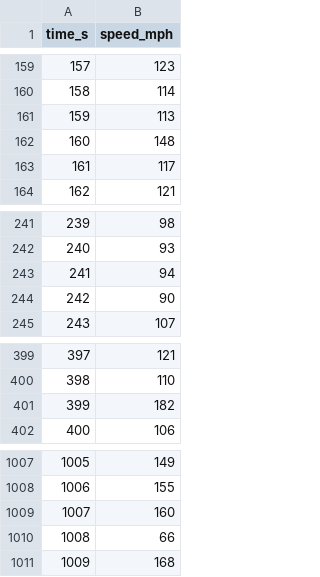
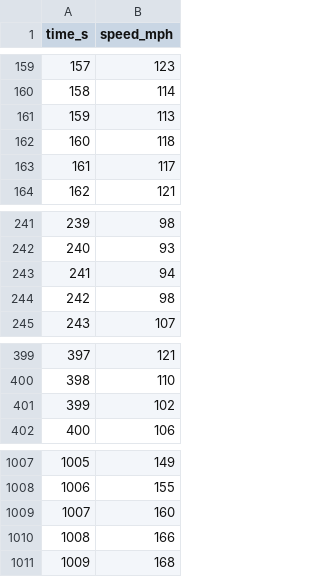
Before and after one commit to surya-uv/drive_cycle_gen, a CSV file: drive_cycles/IOMTT.csv, drawn as a sheet; only a part is shown, gaps mark what is left out.

```diff
--- a/drive_cycles/IOMTT.csv
+++ b/drive_cycles/IOMTT.csv
@@ -161,3 +161,3 @@ time_s,speed_mph
 159,113
-160,148
+160,118
 161,117
@@ -243,3 +243,3 @@ time_s,speed_mph
 241,94
-242,90
+242,98
 243,107
@@ -400,3 +400,3 @@ time_s,speed_mph
 398,110
-399,182
+399,102
 400,106
@@ -1009,3 +1009,3 @@ time_s,speed_mph
 1007,160
-1008,66
+1008,166
 1009,168
```
Also changed, not shown: 5 other files.
